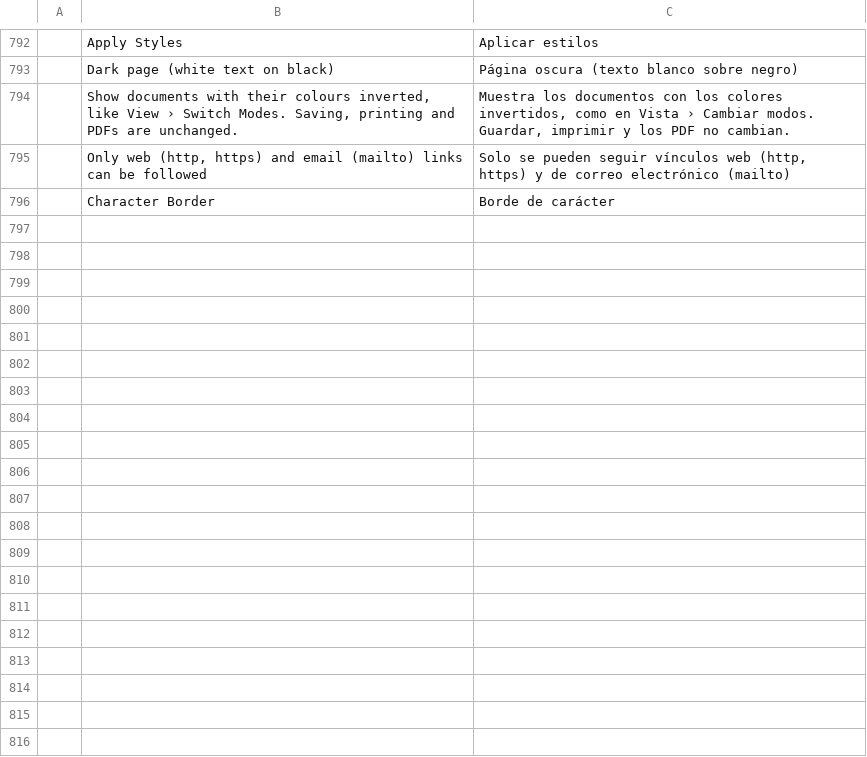
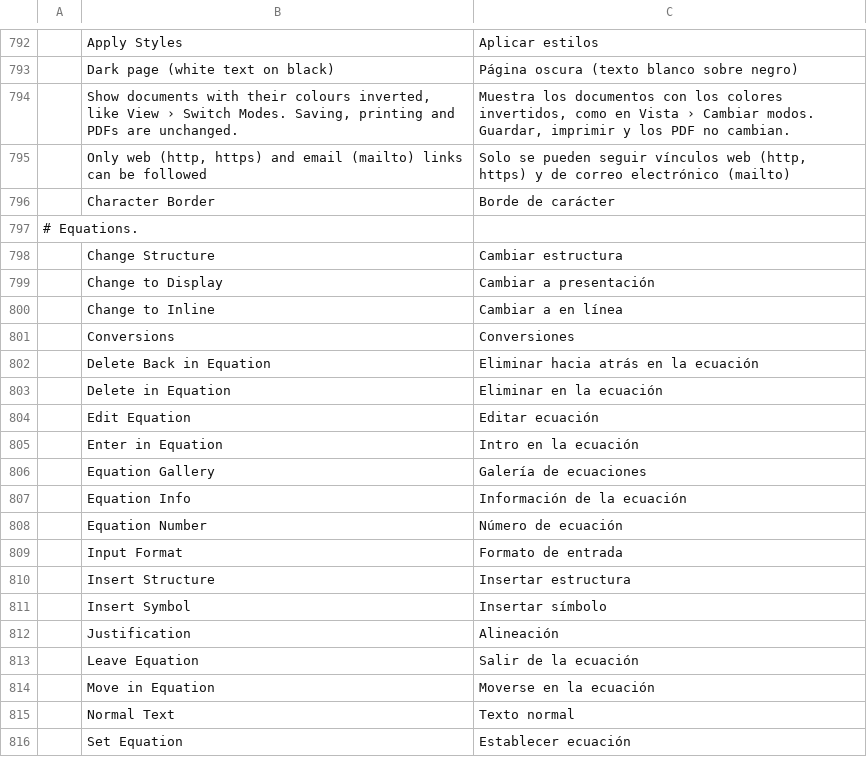
Before and after one commit to storytold/wordcraft, a TSV file: crates/ui-egui/src/i18n/es.tsv, drawn as a sheet; only a part is shown, gaps mark what is left out; the diff covers the shown part only.

```diff
--- a/crates/ui-egui/src/i18n/es.tsv
+++ b/crates/ui-egui/src/i18n/es.tsv
@@ -796 +796,21 @@
 	Character Border	Borde de carácter
+# Equations.
+	Change Structure	Cambiar estructura
+	Change to Display	Cambiar a presentación
+	Change to Inline	Cambiar a en línea
+	Conversions	Conversiones
+	Delete Back in Equation	Eliminar hacia atrás en la ecuación
+	Delete in Equation	Eliminar en la ecuación
+	Edit Equation	Editar ecuación
+	Enter in Equation	Intro en la ecuación
+	Equation Gallery	Galería de ecuaciones
+	Equation Info	Información de la ecuación
+	Equation Number	Número de ecuación
+	Input Format	Formato de entrada
+	Insert Structure	Insertar estructura
+	Insert Symbol	Insertar símbolo
+	Justification	Alineación
+	Leave Equation	Salir de la ecuación
+	Move in Equation	Moverse en la ecuación
+	Normal Text	Texto normal
+	Set Equation	Establecer ecuación
```
Also changed, not shown: 23 added rows elsewhere in this file, crates/ui-egui/src/i18n/pt-br.tsv, crates/ui-egui/src/i18n/uk.tsv.
